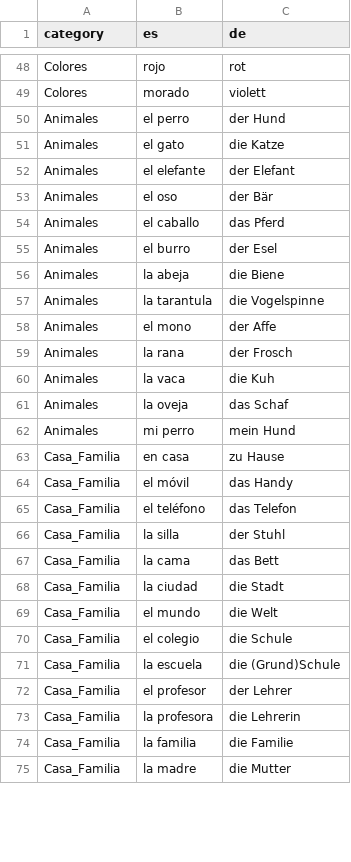
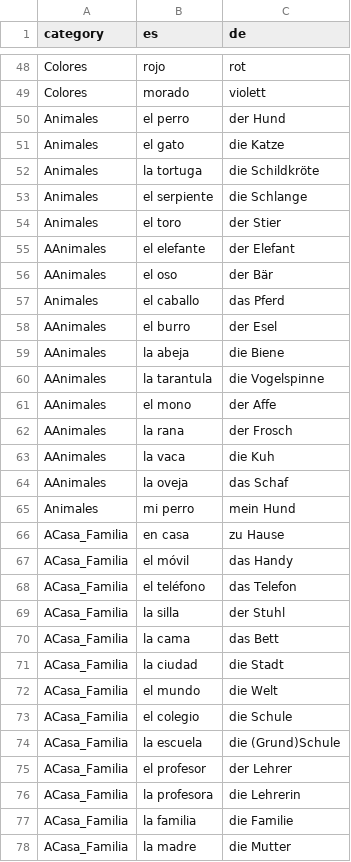
Before and after one commit to adriemel/tap-to-vocab, a TSV file: data/words.tsv, drawn as a sheet; only a part is shown, gaps mark what is left out; the diff covers the shown part only.

Commit message:
Update words.tsv

```diff
--- a/data/words.tsv
+++ b/data/words.tsv
@@ -51,25 +51,28 @@ Animales	el perro	der Hund
 Animales	el gato	die Katze
-Animales	el elefante	der Elefant
-Animales	el oso	der Bär
+Animales	la tortuga	die Schildkröte
+Animales	el serpiente	die Schlange
+Animales	el toro	der Stier
+AAnimales	el elefante	der Elefant
+AAnimales	el oso	der Bär
 Animales	el caballo	das Pferd
-Animales	el burro	der Esel
-Animales	la abeja	die Biene
-Animales	la tarantula	die Vogelspinne
-Animales	el mono	der Affe
-Animales	la rana	der Frosch
-Animales	la vaca	die Kuh
-Animales	la oveja	das Schaf
+AAnimales	el burro	der Esel
+AAnimales	la abeja	die Biene
+AAnimales	la tarantula	die Vogelspinne
+AAnimales	el mono	der Affe
+AAnimales	la rana	der Frosch
+AAnimales	la vaca	die Kuh
+AAnimales	la oveja	das Schaf
 Animales	mi perro	mein Hund
-Casa_Familia	en casa	zu Hause
-Casa_Familia	el móvil	das Handy
-Casa_Familia	el teléfono	das Telefon
-Casa_Familia	la silla	der Stuhl
-Casa_Familia	la cama	das Bett
-Casa_Familia	la ciudad	die Stadt
-Casa_Familia	el mundo	die Welt
-Casa_Familia	el colegio	die Schule
-Casa_Familia	la escuela	die (Grund)Schule
-Casa_Familia	el profesor	der Lehrer
-Casa_Familia	la profesora	die Lehrerin
-Casa_Familia	la familia	die Familie
-Casa_Familia	la madre	die Mutter
+ACasa_Familia	en casa	zu Hause
+ACasa_Familia	el móvil	das Handy
+ACasa_Familia	el teléfono	das Telefon
+ACasa_Familia	la silla	der Stuhl
+ACasa_Familia	la cama	das Bett
+ACasa_Familia	la ciudad	die Stadt
+ACasa_Familia	el mundo	die Welt
+ACasa_Familia	el colegio	die Schule
+ACasa_Familia	la escuela	die (Grund)Schule
+ACasa_Familia	el profesor	der Lehrer
+ACasa_Familia	la profesora	die Lehrerin
+ACasa_Familia	la familia	die Familie
+ACasa_Familia	la madre	die Mutter
```
Also changed, not shown: 4 added rows, 1 removed row and 20 edited cells elsewhere in this file.
